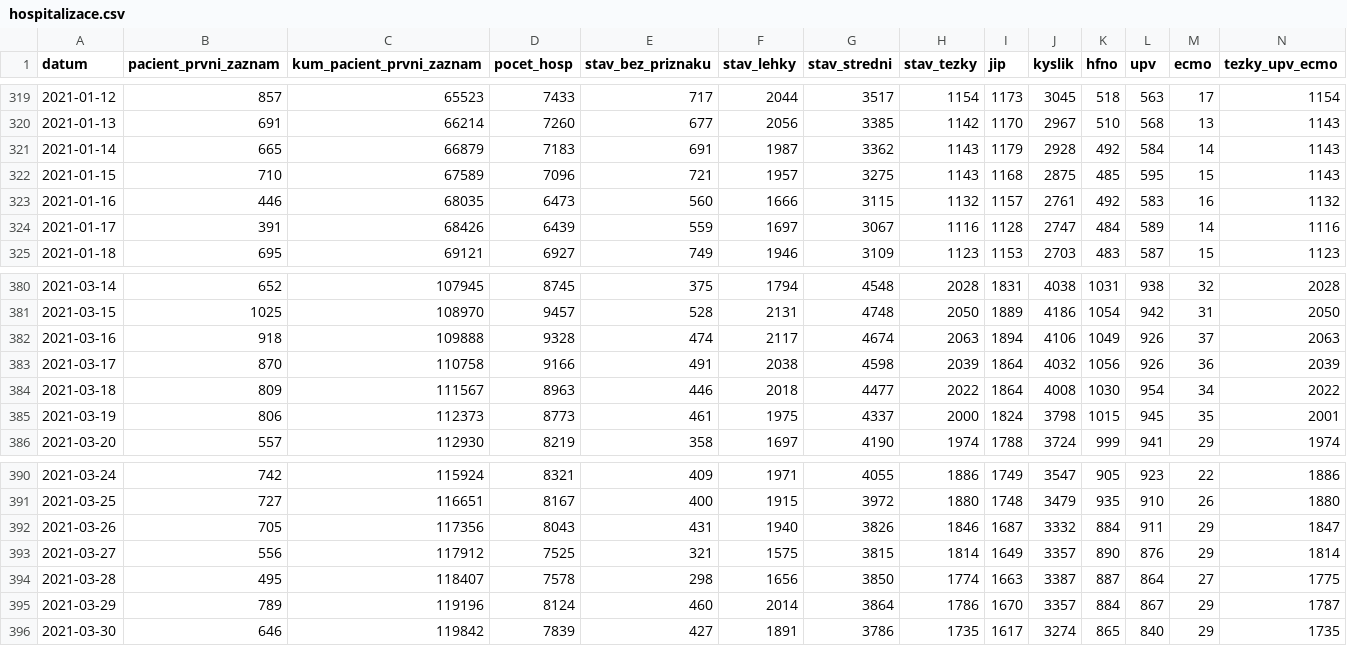
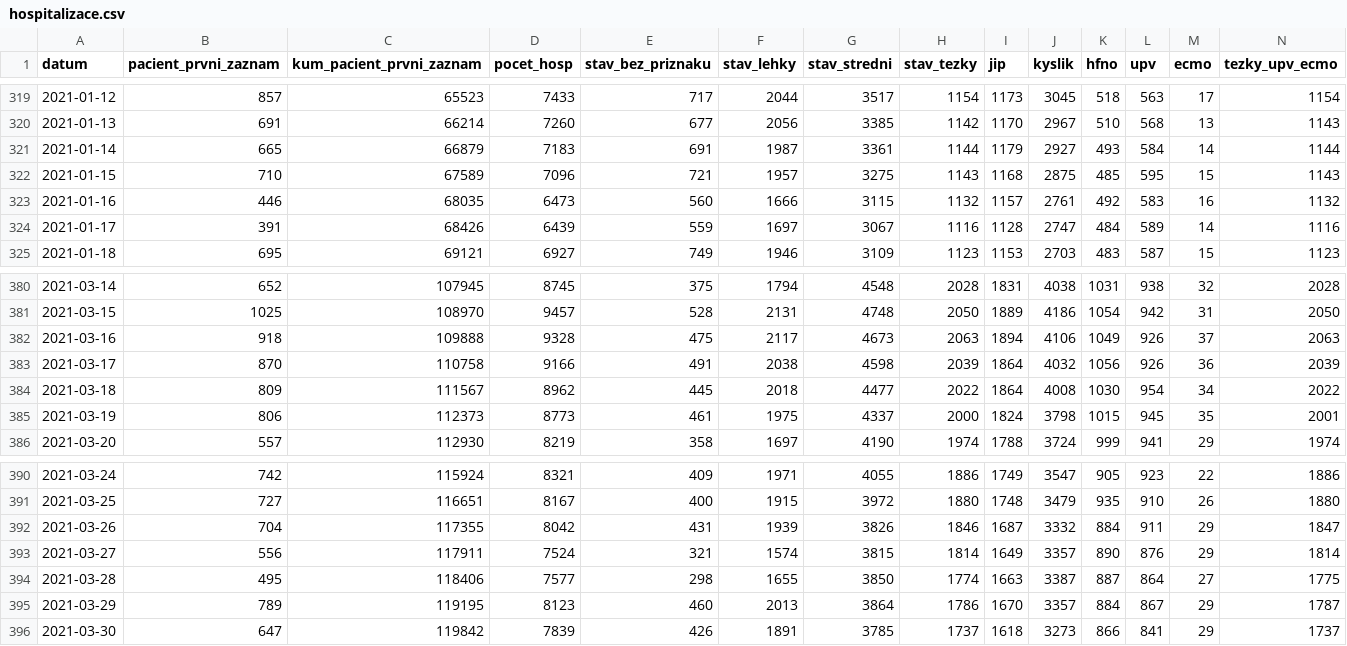
Before and after one commit to michalskop/mzcr-cz-covid-19-data, a CSV file: hospitalizace.csv, drawn as a sheet; only a part is shown, gaps mark what is left out; the diff covers the shown part only; the diff names each change by its address in the sheet, - before the commit and + after, or states it on an @@ line.

```diff
--- a/hospitalizace.csv
+++ b/hospitalizace.csv
-G321 (stav_stredni): 3362
+G321 (stav_stredni): 3361
-H321 (stav_tezky): 1143
+H321 (stav_tezky): 1144
-J321 (kyslik): 2928
+J321 (kyslik): 2927
-K321 (hfno): 492
+K321 (hfno): 493
-N321 (tezky_upv_ecmo): 1143
+N321 (tezky_upv_ecmo): 1144
-E382 (stav_bez_priznaku): 474
+E382 (stav_bez_priznaku): 475
-G382 (stav_stredni): 4674
+G382 (stav_stredni): 4673
-D384 (pocet_hosp): 8963
+D384 (pocet_hosp): 8962
-E384 (stav_bez_priznaku): 446
+E384 (stav_bez_priznaku): 445
-B392 (pacient_prvni_zaznam): 705
+B392 (pacient_prvni_zaznam): 704
-C392 (kum_pacient_prvni_zaznam): 117356
+C392 (kum_pacient_prvni_zaznam): 117355
-D392 (pocet_hosp): 8043
+D392 (pocet_hosp): 8042
-F392 (stav_lehky): 1940
+F392 (stav_lehky): 1939
-C393 (kum_pacient_prvni_zaznam): 117912
+C393 (kum_pacient_prvni_zaznam): 117911
-D393 (pocet_hosp): 7525
+D393 (pocet_hosp): 7524
-F393 (stav_lehky): 1575
+F393 (stav_lehky): 1574
-C394 (kum_pacient_prvni_zaznam): 118407
+C394 (kum_pacient_prvni_zaznam): 118406
-D394 (pocet_hosp): 7578
+D394 (pocet_hosp): 7577
-F394 (stav_lehky): 1656
+F394 (stav_lehky): 1655
-C395 (kum_pacient_prvni_zaznam): 119196
+C395 (kum_pacient_prvni_zaznam): 119195
-D395 (pocet_hosp): 8124
+D395 (pocet_hosp): 8123
-F395 (stav_lehky): 2014
+F395 (stav_lehky): 2013
-B396 (pacient_prvni_zaznam): 646
+B396 (pacient_prvni_zaznam): 647
-E396 (stav_bez_priznaku): 427
+E396 (stav_bez_priznaku): 426
-G396 (stav_stredni): 3786
+G396 (stav_stredni): 3785
-H396 (stav_tezky): 1735
+H396 (stav_tezky): 1737
-I396 (jip): 1617
+I396 (jip): 1618
-J396 (kyslik): 3274
+J396 (kyslik): 3273
-K396 (hfno): 865
+K396 (hfno): 866
-L396 (upv): 840
+L396 (upv): 841
-N396 (tezky_upv_ecmo): 1735
+N396 (tezky_upv_ecmo): 1737
```
Also changed, not shown: 1 added row and 91 edited cells elsewhere in this file, mestske-casti.csv, pes_CR_verze2.csv, 13 other files.
